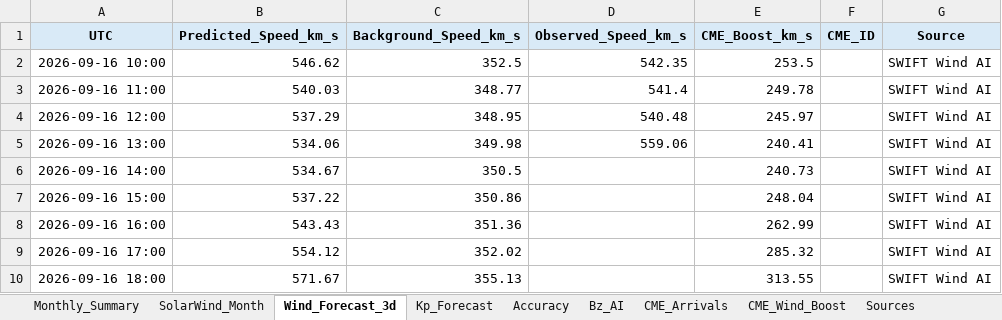
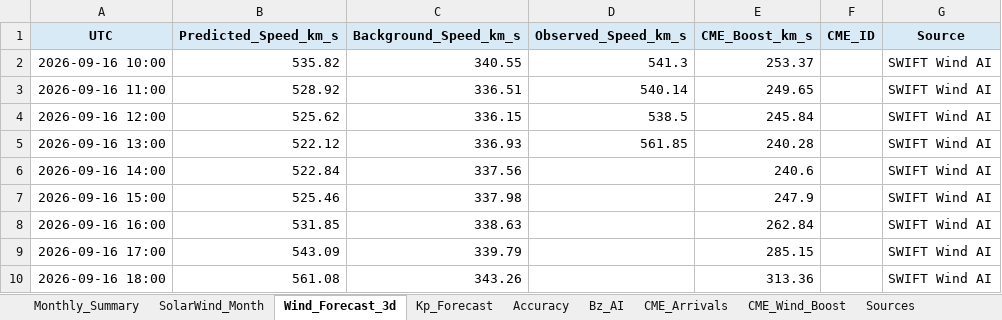
Before and after one commit to sgsy4c2zh7-tech/GEO-SAT-Thread, an Excel workbook: docs/reports/swift_space_weather_2026-09.xlsx, sheet Wind_Forecast_3d, drawn as a sheet; only a part is shown; values as stored, in another font and other column widths than the file's, no borders; charts and pictures not drawn; the diff covers the shown part only; the diff names each change by its address in the sheet, - before the commit and + after, or states it on an @@ line.

```diff
--- a/docs/reports/swift_space_weather_2026-09.xlsx (sheet Wind_Forecast_3d)
+++ b/docs/reports/swift_space_weather_2026-09.xlsx (sheet Wind_Forecast_3d)
-B2 (Predicted_Speed_km_s): 546.62
+B2 (Predicted_Speed_km_s): 535.82
-C2 (Background_Speed_km_s): 352.5
+C2 (Background_Speed_km_s): 340.55
-D2 (Observed_Speed_km_s): 542.35
+D2 (Observed_Speed_km_s): 541.3
-E2 (CME_Boost_km_s): 253.5
+E2 (CME_Boost_km_s): 253.37
-B3 (Predicted_Speed_km_s): 540.03
+B3 (Predicted_Speed_km_s): 528.92
-C3 (Background_Speed_km_s): 348.77
+C3 (Background_Speed_km_s): 336.51
-D3 (Observed_Speed_km_s): 541.4
+D3 (Observed_Speed_km_s): 540.14
-E3 (CME_Boost_km_s): 249.78
+E3 (CME_Boost_km_s): 249.65
-B4 (Predicted_Speed_km_s): 537.29
+B4 (Predicted_Speed_km_s): 525.62
-C4 (Background_Speed_km_s): 348.95
+C4 (Background_Speed_km_s): 336.15
-D4 (Observed_Speed_km_s): 540.48
+D4 (Observed_Speed_km_s): 538.5
-E4 (CME_Boost_km_s): 245.97
+E4 (CME_Boost_km_s): 245.84
-B5 (Predicted_Speed_km_s): 534.06
+B5 (Predicted_Speed_km_s): 522.12
-C5 (Background_Speed_km_s): 349.98
+C5 (Background_Speed_km_s): 336.93
-D5 (Observed_Speed_km_s): 559.06
+D5 (Observed_Speed_km_s): 561.85
-E5 (CME_Boost_km_s): 240.41
+E5 (CME_Boost_km_s): 240.28
-B6 (Predicted_Speed_km_s): 534.67
+B6 (Predicted_Speed_km_s): 522.84
-C6 (Background_Speed_km_s): 350.5
+C6 (Background_Speed_km_s): 337.56
-E6 (CME_Boost_km_s): 240.73
+E6 (CME_Boost_km_s): 240.6
-B7 (Predicted_Speed_km_s): 537.22
+B7 (Predicted_Speed_km_s): 525.46
-C7 (Background_Speed_km_s): 350.86
+C7 (Background_Speed_km_s): 337.98
-E7 (CME_Boost_km_s): 248.04
+E7 (CME_Boost_km_s): 247.9
-B8 (Predicted_Speed_km_s): 543.43
+B8 (Predicted_Speed_km_s): 531.85
-C8 (Background_Speed_km_s): 351.36
+C8 (Background_Speed_km_s): 338.63
-E8 (CME_Boost_km_s): 262.99
+E8 (CME_Boost_km_s): 262.84
-B9 (Predicted_Speed_km_s): 554.12
+B9 (Predicted_Speed_km_s): 543.09
-C9 (Background_Speed_km_s): 352.02
+C9 (Background_Speed_km_s): 339.79
-E9 (CME_Boost_km_s): 285.32
+E9 (CME_Boost_km_s): 285.15
-B10 (Predicted_Speed_km_s): 571.67
+B10 (Predicted_Speed_km_s): 561.08
-C10 (Background_Speed_km_s): 355.13
+C10 (Background_Speed_km_s): 343.26
-E10 (CME_Boost_km_s): 313.55
+E10 (CME_Boost_km_s): 313.36
```
Also changed, not shown: 201 edited cells elsewhere in this sheet, sheet Accuracy, sheet CME_Arrivals, sheet Bz_AI, sheet SolarWind_Month, sheet Kp_Forecast, sheet Monthly_Summary, 1 more sheet, charts or pictures, 30 other files.
